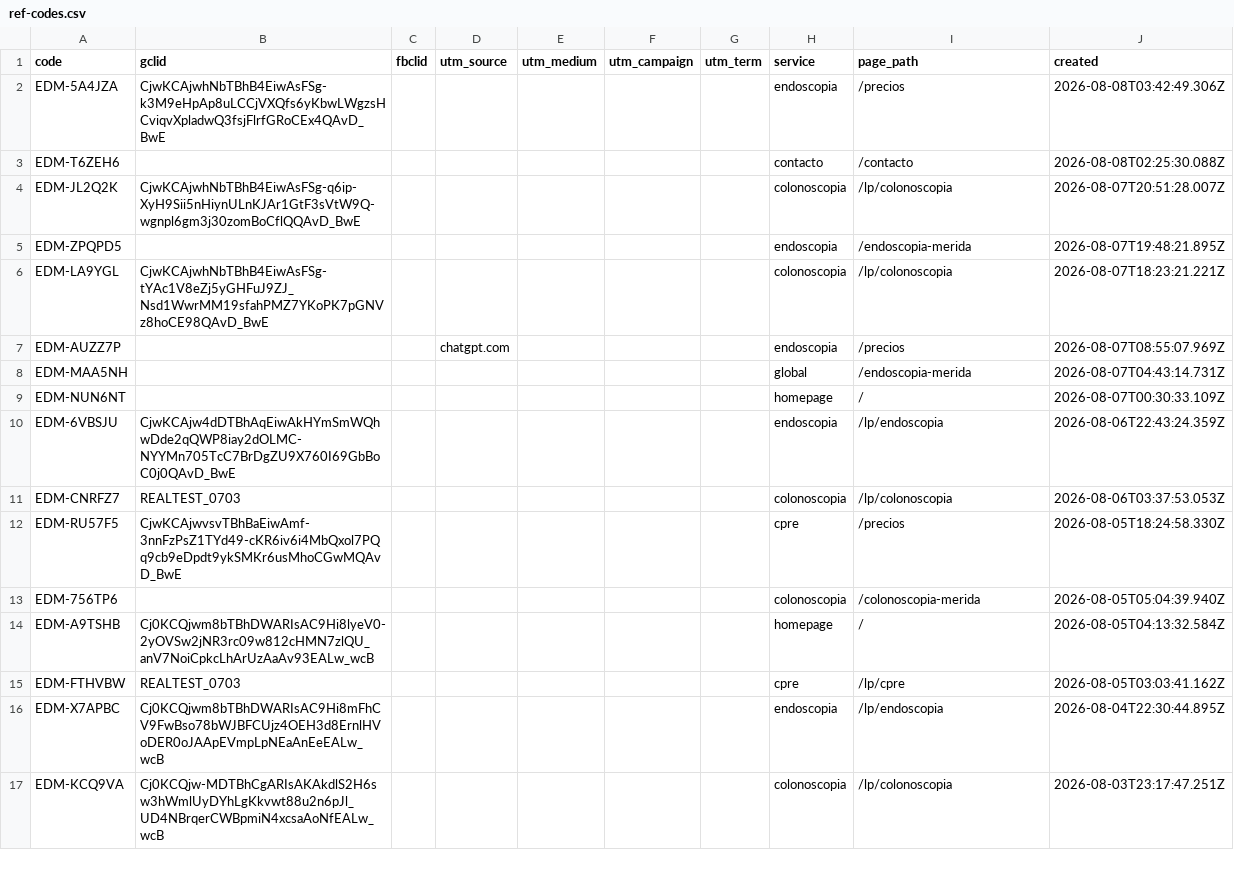
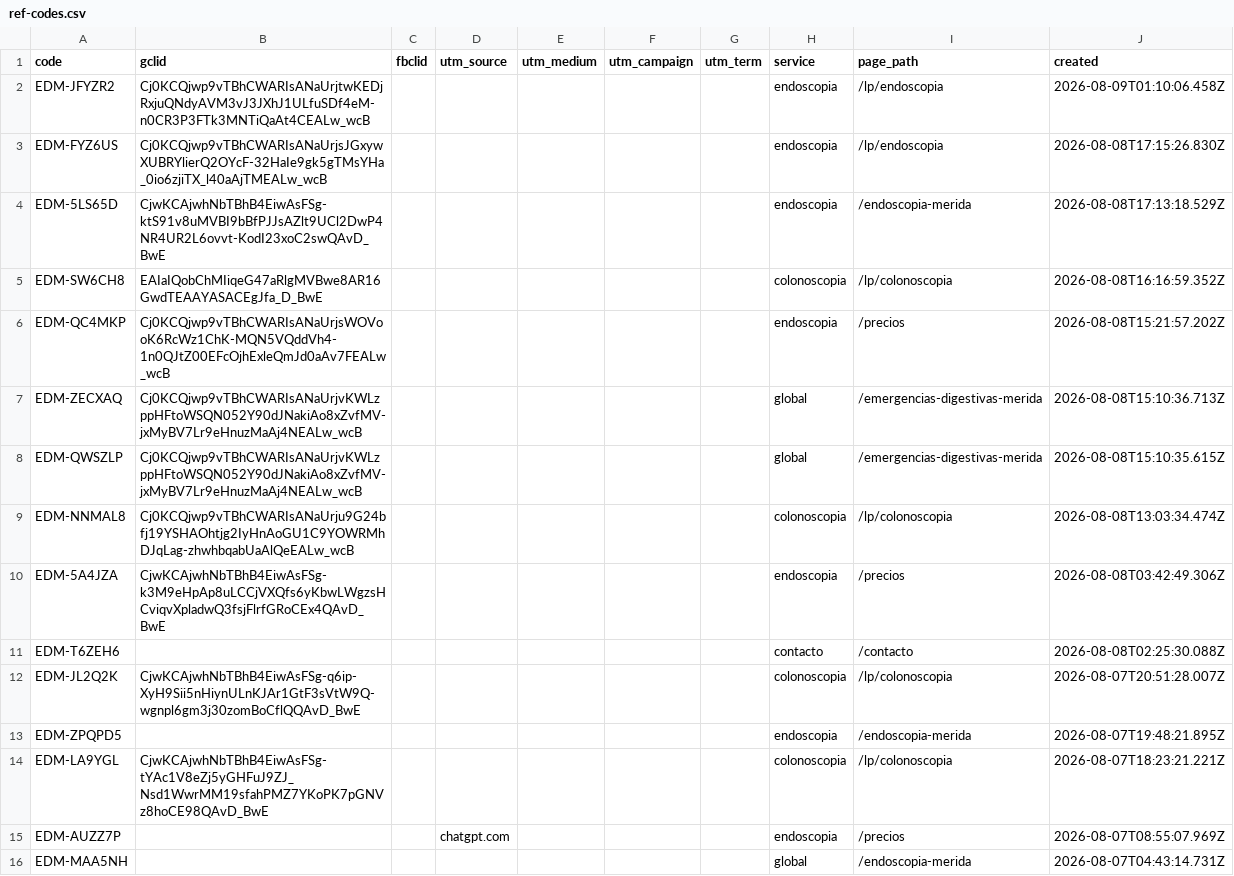
Before and after one commit to warmregards/Endoscopia-del-Mayab, a CSV file: data/ref-codes.csv, drawn as a sheet; only a part is shown; the shorter side is filled out with more unchanged rows.

```diff
--- a/data/ref-codes.csv
+++ b/data/ref-codes.csv
@@ -1,2 +1,10 @@
 code,gclid,fbclid,utm_source,utm_medium,utm_campaign,utm_term,service,page_path,created
+EDM-JFYZR2,Cj0KCQjwp9vTBhCWARIsANaUrjtwKEDjRxjuQNdyAVM3vJ3JXhJ1ULfuSDf4eM-n0CR3P3FTk3MNTiQaAt4CEALw_wcB,,,,,,endoscopia,/lp/endoscopia,2026-08-09T01:10:06.458Z
+EDM-FYZ6US,Cj0KCQjwp9vTBhCWARIsANaUrjsJGxywXUBRYlierQ2OYcF-32HaIe9gk5gTMsYHa_0io6zjiTX_l40aAjTMEALw_wcB,,,,,,endoscopia,/lp/endoscopia,2026-08-08T17:15:26.830Z
+EDM-5LS65D,CjwKCAjwhNbTBhB4EiwAsFSg-ktS91v8uMVBI9bBfPJJsAZlt9UCl2DwP4NR4UR2L6ovvt-KodI23xoC2swQAvD_BwE,,,,,,endoscopia,/endoscopia-merida,2026-08-08T17:13:18.529Z
+EDM-SW6CH8,EAIaIQobChMIiqeG47aRlgMVBwe8AR16GwdTEAAYASACEgJfa_D_BwE,,,,,,colonoscopia,/lp/colonoscopia,2026-08-08T16:16:59.352Z
+EDM-QC4MKP,Cj0KCQjwp9vTBhCWARIsANaUrjsWOVooK6RcWz1ChK-MQN5VQddVh4-1n0QJtZ00EFcOjhExleQmJd0aAv7FEALw_wcB,,,,,,endoscopia,/precios,2026-08-08T15:21:57.202Z
+EDM-ZECXAQ,Cj0KCQjwp9vTBhCWARIsANaUrjvKWLzppHFtoWSQN052Y90dJNakiAo8xZvfMV-jxMyBV7Lr9eHnuzMaAj4NEALw_wcB,,,,,,global,/emergencias-digestivas-merida,2026-08-08T15:10:36.713Z
+EDM-QWSZLP,Cj0KCQjwp9vTBhCWARIsANaUrjvKWLzppHFtoWSQN052Y90dJNakiAo8xZvfMV-jxMyBV7Lr9eHnuzMaAj4NEALw_wcB,,,,,,global,/emergencias-digestivas-merida,2026-08-08T15:10:35.615Z
+EDM-NNMAL8,Cj0KCQjwp9vTBhCWARIsANaUrju9G24bfj19YSHAOhtjg2IyHnAoGU1C9YOWRMhDJqLag-zhwhbqabUaAlQeEALw_wcB,,,,,,colonoscopia,/lp/colonoscopia,2026-08-08T13:03:34.474Z
 EDM-5A4JZA,CjwKCAjwhNbTBhB4EiwAsFSg-k3M9eHpAp8uLCCjVXQfs6yKbwLWgzsHCviqvXpladwQ3fsjFlrfGRoCEx4QAvD_BwE,,,,,,endoscopia,/precios,2026-08-08T03:42:49.306Z
```
